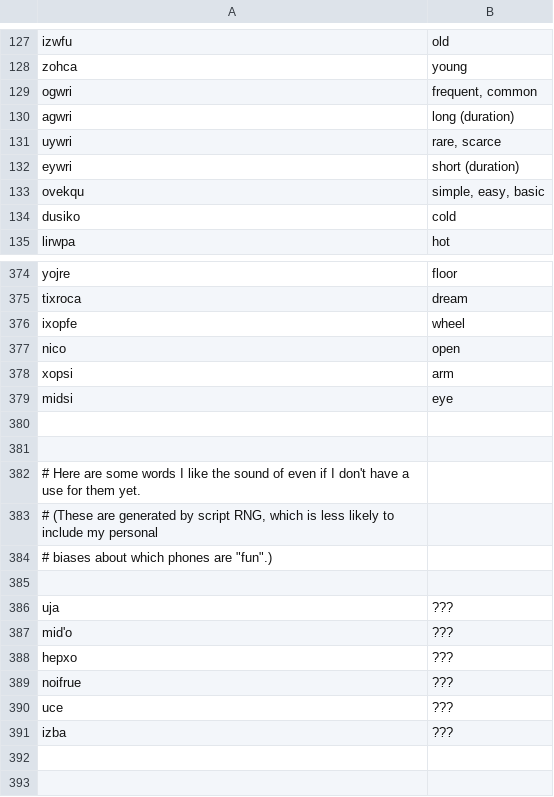
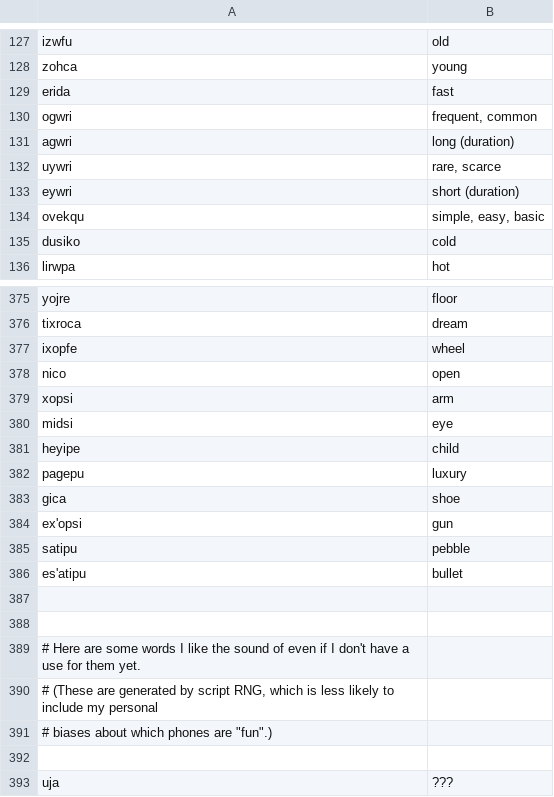
Before and after one commit to rngesus-wept/puflantu, a TSV file: root_nouns.tsv, drawn as a sheet; only a part is shown, gaps mark what is left out; the shorter side is filled out with more unchanged rows.

```diff
--- a/root_nouns.tsv
+++ b/root_nouns.tsv
@@ -128,2 +128,3 @@ izwfu	old
 zohca	young
+erida	fast
 ogwri	frequent, common
@@ -379,2 +380,8 @@ xopsi	arm
 midsi	eye
+heyipe	child
+pagepu	luxury
+gica	shoe
+ex'opsi	gun
+satipu	pebble
+es'atipu	bullet
 
```
Also changed, not shown: root_verbs.tsv, 1 other file.
